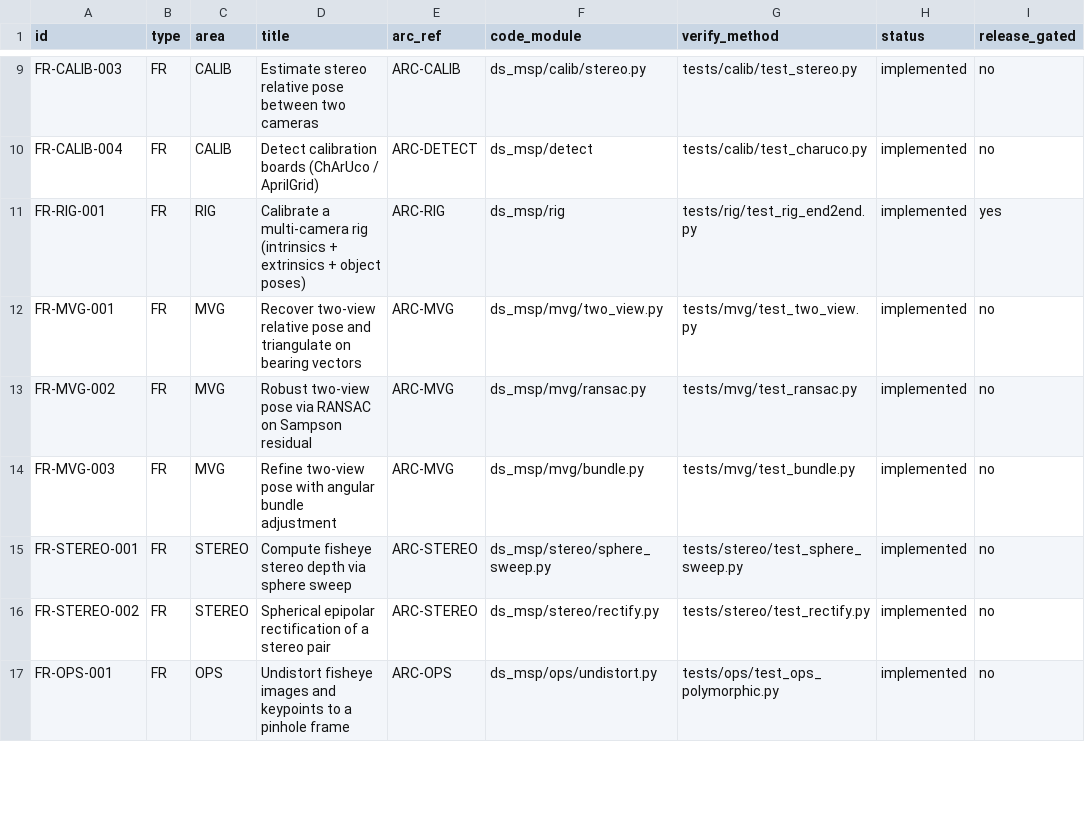
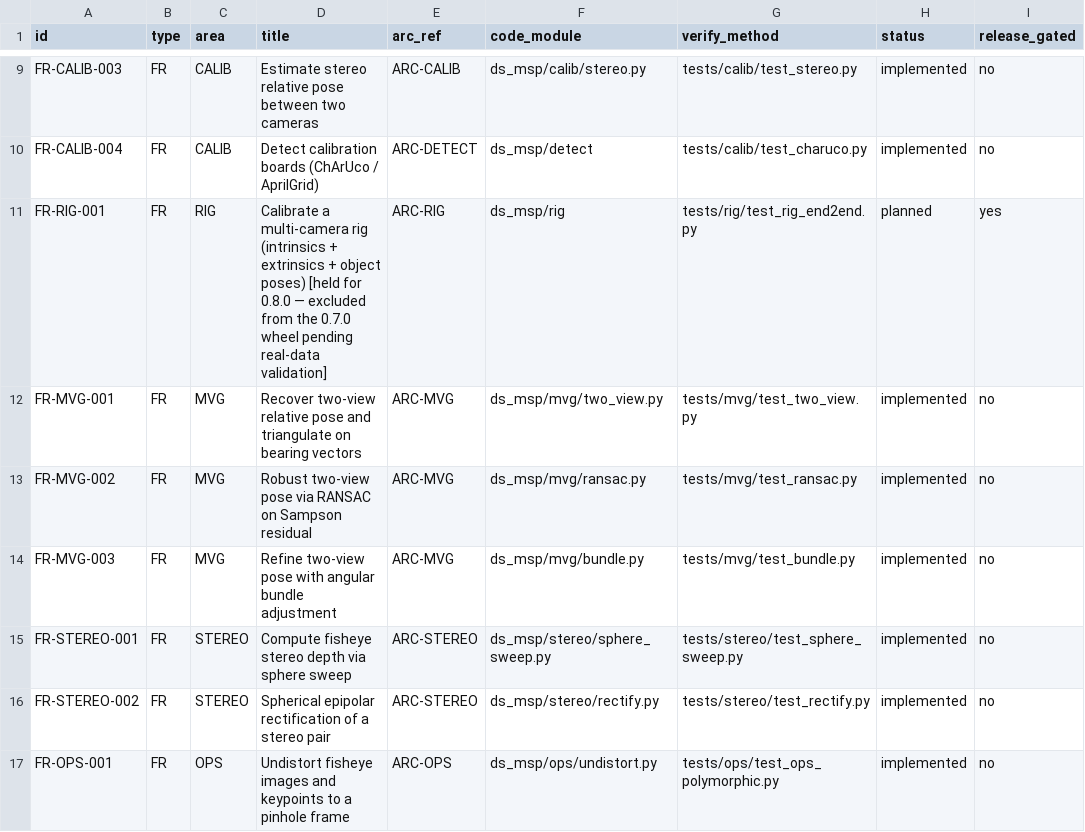
Before and after one commit to Neural-Sorcerer/DS-MSP, a CSV file: docs/process/srs/requirements.csv, drawn as a sheet; only a part is shown, gaps mark what is left out.

```diff
--- a/docs/process/srs/requirements.csv
+++ b/docs/process/srs/requirements.csv
@@ -10,3 +10,3 @@ FR-CALIB-003,FR,CALIB,Estimate stereo relative pose between two cameras,ARC-CALI
 FR-CALIB-004,FR,CALIB,Detect calibration boards (ChArUco / AprilGrid),ARC-DETECT,ds_msp/detect,tests/calib/test_charuco.py,implemented,no
-FR-RIG-001,FR,RIG,Calibrate a multi-camera rig (intrinsics + extrinsics + object poses),ARC-RIG,ds_msp/rig,tests/rig/test_rig_end2end.py,implemented,yes
+FR-RIG-001,FR,RIG,Calibrate a multi-camera rig (intrinsics + extrinsics + object poses) [held for 0.8.0 — excluded from the 0.7.0 wheel pending real-data validation],ARC-RIG,ds_msp/rig,tests/rig/test_rig_end2end.py,planned,yes
 FR-MVG-001,FR,MVG,Recover two-view relative pose and triangulate on bearing vectors,ARC-MVG,ds_msp/mvg/two_view.py,tests/mvg/test_two_view.py,implemented,no
```
Also changed, not shown: 10 other files.
